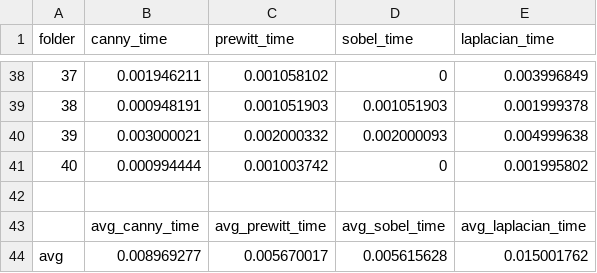
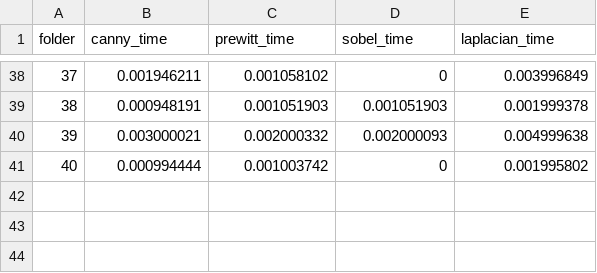
Before and after one commit to ramity/edge-detection-comparison, a CSV file: stats.csv, drawn as a sheet; only a part is shown, gaps mark what is left out.

Commit message:
reverted whitespace

```diff
--- a/stats.csv
+++ b/stats.csv
@@ -41,4 +41 @@ folder,canny_time,prewitt_time,sobel_time,laplacian_time
 40,0.000994444,0.001003742,0,0.001995802
-,,,,
-,avg_canny_time,avg_prewitt_time,avg_sobel_time,avg_laplacian_time
-avg,0.008969277,0.005670017,0.005615628,0.015001762
```
